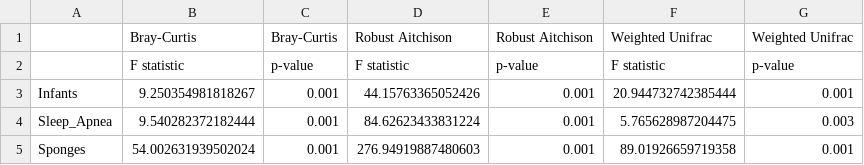
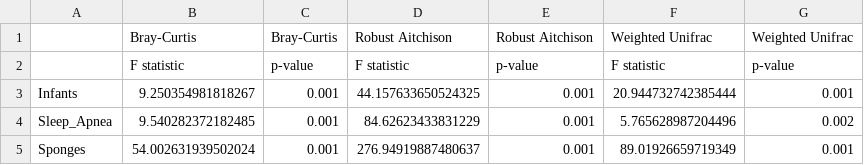
Before and after one commit to biocore/DEICODE, a CSV file: Examples/figures/table_1.csv, drawn as a sheet.

Commit message:
adding example of ratios

```diff
--- a/Examples/figures/table_1.csv
+++ b/Examples/figures/table_1.csv
@@ -2,4 +2,4 @@
 ,F statistic,p-value,F statistic,p-value,F statistic,p-value
-Infants,9.250354981818267,0.001,44.15763365052426,0.001,20.944732742385444,0.001
-Sleep_Apnea,9.540282372182444,0.001,84.62623433831224,0.001,5.765628987204475,0.003
-Sponges,54.002631939502024,0.001,276.94919887480603,0.001,89.01926659719358,0.001
+Infants,9.250354981818267,0.001,44.157633650524325,0.001,20.944732742385444,0.001
+Sleep_Apnea,9.540282372182485,0.001,84.62623433831229,0.001,5.765628987204496,0.002
+Sponges,54.002631939502024,0.001,276.94919887480637,0.001,89.01926659719349,0.001
```
Also changed, not shown: 3 other files.
